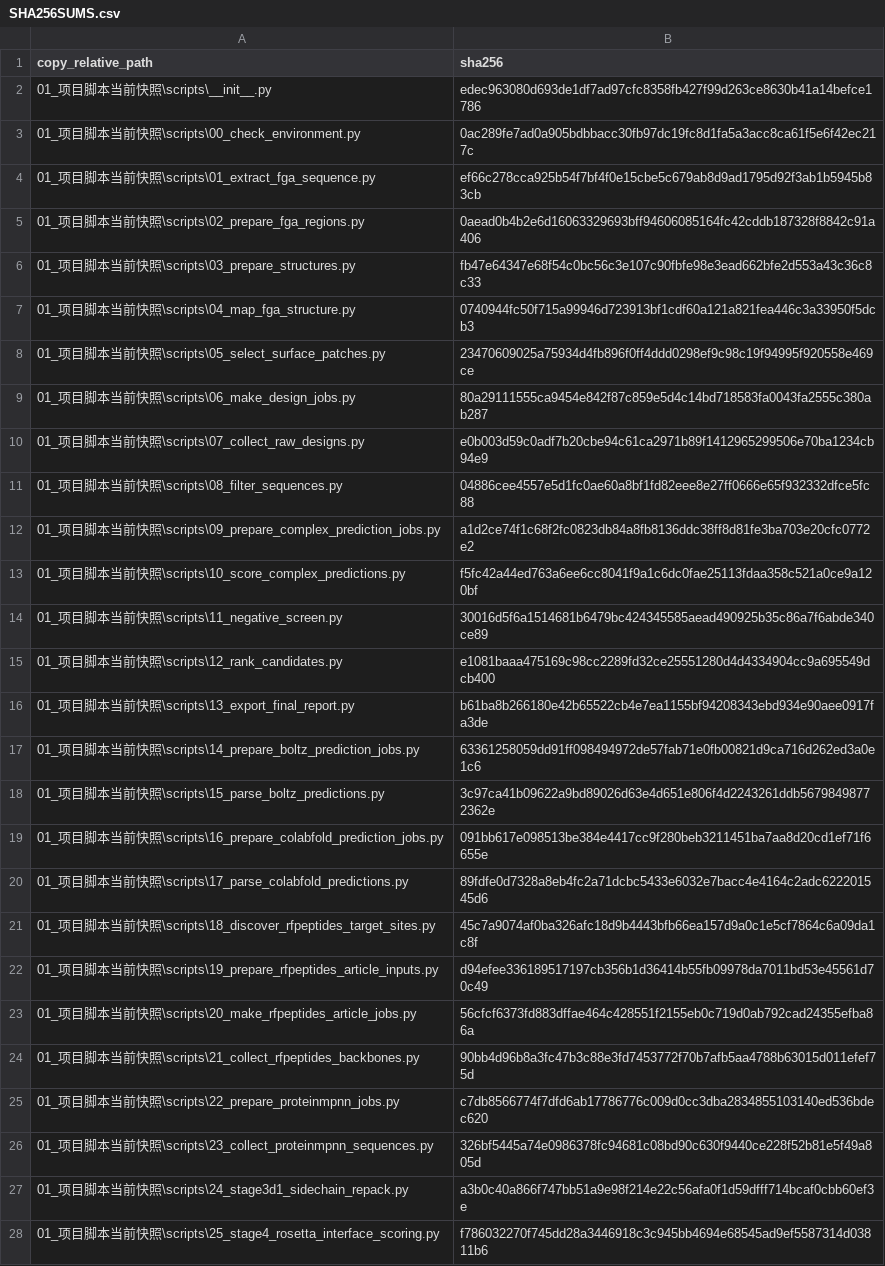
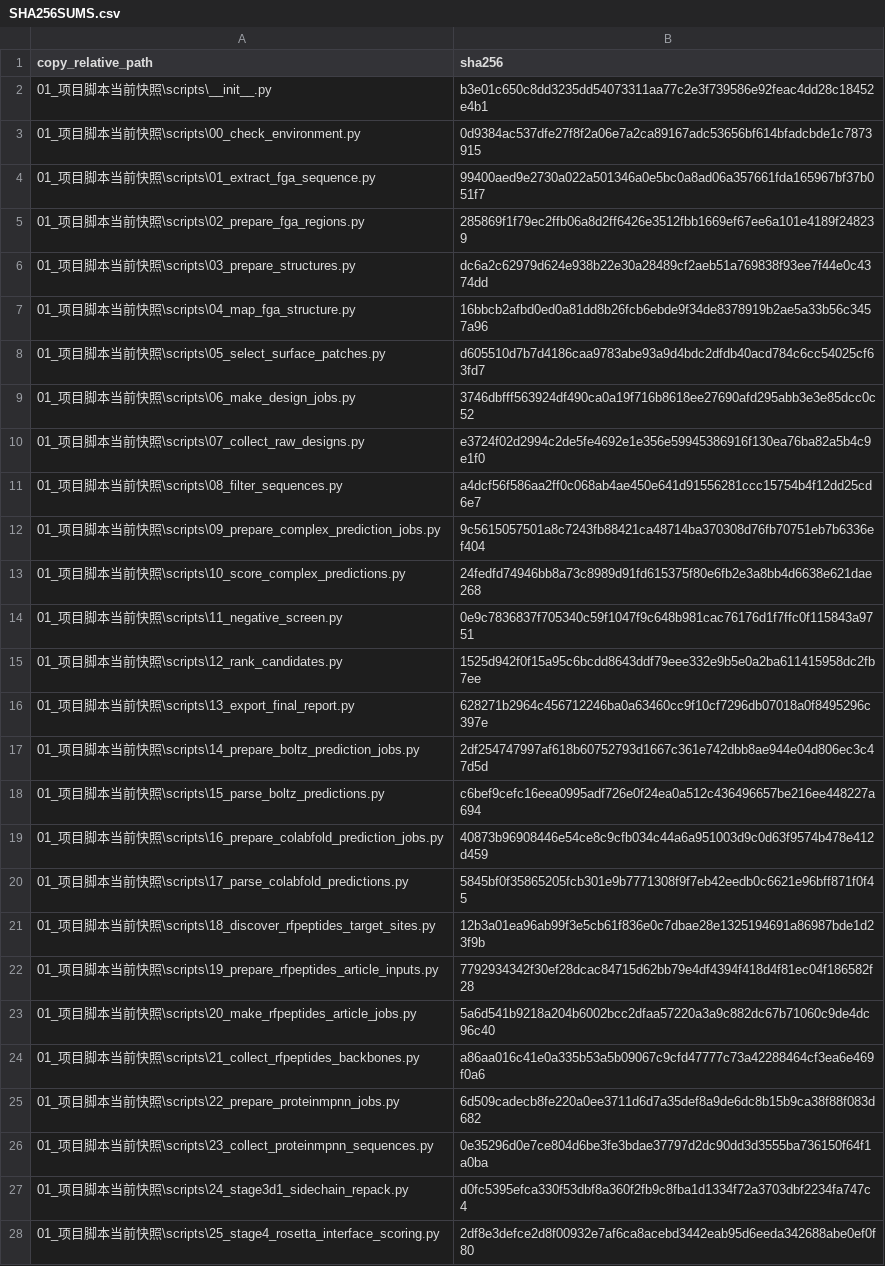
Before and after one commit to HS-DE/RFpeptide_ProteinMPNN_AfcycDesign, a CSV file: SHA256SUMS.csv, drawn as a sheet; only a part is shown; the diff covers the shown part only; the diff names each change by its address in the sheet, - before the commit and + after, or states it on an @@ line.

```diff
--- a/SHA256SUMS.csv
+++ b/SHA256SUMS.csv
-B2 (sha256): edec963080d693de1df7ad97cfc8358fb427f99d263ce8630b41a14befce1786
+B2 (sha256): b3e01c650c8dd3235dd54073311aa77c2e3f739586e92feac4dd28c18452e4b1
-B3 (sha256): 0ac289fe7ad0a905bdbbacc30fb97dc19fc8d1fa5a3acc8ca61f5e6f42ec217c
+B3 (sha256): 0d9384ac537dfe27f8f2a06e7a2ca89167adc53656bf614bfadcbde1c7873915
-B4 (sha256): ef66c278cca925b54f7bf4f0e15cbe5c679ab8d9ad1795d92f3ab1b5945b83cb
+B4 (sha256): 99400aed9e2730a022a501346a0e5bc0a8ad06a357661fda165967bf37b051f7
-B5 (sha256): 0aead0b4b2e6d16063329693bff94606085164fc42cddb187328f8842c91a406
+B5 (sha256): 285869f1f79ec2ffb06a8d2ff6426e3512fbb1669ef67ee6a101e4189f248239
-B6 (sha256): fb47e64347e68f54c0bc56c3e107c90fbfe98e3ead662bfe2d553a43c36c8c33
+B6 (sha256): dc6a2c62979d624e938b22e30a28489cf2aeb51a769838f93ee7f44e0c4374dd
-B7 (sha256): 0740944fc50f715a99946d723913bf1cdf60a121a821fea446c3a33950f5dcb3
+B7 (sha256): 16bbcb2afbd0ed0a81dd8b26fcb6ebde9f34de8378919b2ae5a33b56c3457a96
-B8 (sha256): 23470609025a75934d4fb896f0ff4ddd0298ef9c98c19f94995f920558e469ce
+B8 (sha256): d605510d7b7d4186caa9783abe93a9d4bdc2dfdb40acd784c6cc54025cf63fd7
-B9 (sha256): 80a29111555ca9454e842f87c859e5d4c14bd718583fa0043fa2555c380ab287
+B9 (sha256): 3746dbfff563924df490ca0a19f716b8618ee27690afd295abb3e3e85dcc0c52
-B10 (sha256): e0b003d59c0adf7b20cbe94c61ca2971b89f1412965299506e70ba1234cb94e9
+B10 (sha256): e3724f02d2994c2de5fe4692e1e356e59945386916f130ea76ba82a5b4c9e1f0
-B11 (sha256): 04886cee4557e5d1fc0ae60a8bf1fd82eee8e27ff0666e65f932332dfce5fc88
+B11 (sha256): a4dcf56f586aa2ff0c068ab4ae450e641d91556281ccc15754b4f12dd25cd6e7
-B12 (sha256): a1d2ce74f1c68f2fc0823db84a8fb8136ddc38ff8d81fe3ba703e20cfc0772e2
+B12 (sha256): 9c5615057501a8c7243fb88421ca48714ba370308d76fb70751eb7b6336ef404
-B13 (sha256): f5fc42a44ed763a6ee6cc8041f9a1c6dc0fae25113fdaa358c521a0ce9a120bf
+B13 (sha256): 24fedfd74946bb8a73c8989d91fd615375f80e6fb2e3a8bb4d6638e621dae268
-B14 (sha256): 30016d5f6a1514681b6479bc424345585aead490925b35c86a7f6abde340ce89
+B14 (sha256): 0e9c7836837f705340c59f1047f9c648b981cac76176d1f7ffc0f115843a9751
-B15 (sha256): e1081baaa475169c98cc2289fd32ce25551280d4d4334904cc9a695549dcb400
+B15 (sha256): 1525d942f0f15a95c6bcdd8643ddf79eee332e9b5e0a2ba611415958dc2fb7ee
-B16 (sha256): b61ba8b266180e42b65522cb4e7ea1155bf94208343ebd934e90aee0917fa3de
+B16 (sha256): 628271b2964c456712246ba0a63460cc9f10cf7296db07018a0f8495296c397e
-B17 (sha256): 63361258059dd91ff098494972de57fab71e0fb00821d9ca716d262ed3a0e1c6
+B17 (sha256): 2df254747997af618b60752793d1667c361e742dbb8ae944e04d806ec3c47d5d
-B18 (sha256): 3c97ca41b09622a9bd89026d63e4d651e806f4d2243261ddb56798498772362e
+B18 (sha256): c6bef9cefc16eea0995adf726e0f24ea0a512c436496657be216ee448227a694
-B19 (sha256): 091bb617e098513be384e4417cc9f280beb3211451ba7aa8d20cd1ef71f6655e
+B19 (sha256): 40873b96908446e54ce8c9cfb034c44a6a951003d9c0d63f9574b478e412d459
-B20 (sha256): 89fdfe0d7328a8eb4fc2a71dcbc5433e6032e7bacc4e4164c2adc622201545d6
+B20 (sha256): 5845bf0f35865205fcb301e9b7771308f9f7eb42eedb0c6621e96bff871f0f45
-B21 (sha256): 45c7a9074af0ba326afc18d9b4443bfb66ea157d9a0c1e5cf7864c6a09da1c8f
+B21 (sha256): 12b3a01ea96ab99f3e5cb61f836e0c7dbae28e1325194691a86987bde1d23f9b
-B22 (sha256): d94efee336189517197cb356b1d36414b55fb09978da7011bd53e45561d70c49
+B22 (sha256): 7792934342f30ef28dcac84715d62bb79e4df4394f418d4f81ec04f186582f28
-B23 (sha256): 56cfcf6373fd883dffae464c428551f2155eb0c719d0ab792cad24355efba86a
+B23 (sha256): 5a6d541b9218a204b6002bcc2dfaa57220a3a9c882dc67b71060c9de4dc96c40
-B24 (sha256): 90bb4d96b8a3fc47b3c88e3fd7453772f70b7afb5aa4788b63015d011efef75d
+B24 (sha256): a86aa016c41e0a335b53a5b09067c9cfd47777c73a42288464cf3ea6e469f0a6
-B25 (sha256): c7db8566774f7dfd6ab17786776c009d0cc3dba2834855103140ed536bdec620
+B25 (sha256): 6d509cadecb8fe220a0ee3711d6d7a35def8a9de6dc8b15b9ca38f88f083d682
-B26 (sha256): 326bf5445a74e0986378fc94681c08bd90c630f9440ce228f52b81e5f49a805d
+B26 (sha256): 0e35296d0e7ce804d6be3fe3bdae37797d2dc90dd3d3555ba736150f64f1a0ba
-B27 (sha256): a3b0c40a866f747bb51a9e98f214e22c56afa0f1d59dfff714bcaf0cbb60ef3e
+B27 (sha256): d0fc5395efca330f53dbf8a360f2fb9c8fba1d1334f72a3703dbf2234fa747c4
-B28 (sha256): f786032270f745dd28a3446918c3c945bb4694e68545ad9ef5587314d03811b6
+B28 (sha256): 2df8e3defce2d8f00932e7af6ca8acebd3442eab95d6eeda342688abe0ef0f80
```
Also changed, not shown: 7 added rows, 4 removed rows and 135 edited cells elsewhere in this file, 脚本逐项清单.csv, 3 other files.
